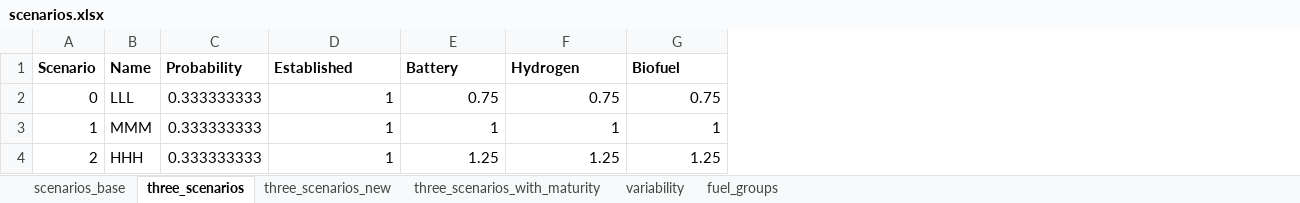
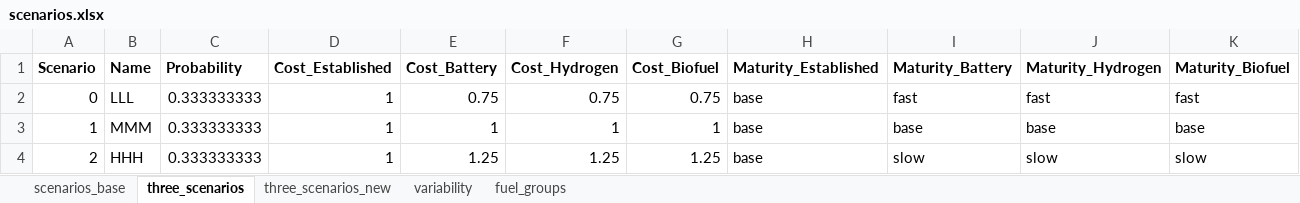
Before and after one commit to SteffenBakker/STraM_ntnu_development, an Excel workbook: Data/scenarios.xlsx, sheet three_scenarios, drawn as a sheet; values as stored, in another font and other column widths than the file's, no borders; the diff names each change by its address in the sheet, - before the commit and + after, or states it on an @@ line.

Commit message:
update maturity scenarios
Now also works for 27 scenarios (scenarios_base)

```diff
--- a/Data/scenarios.xlsx (sheet three_scenarios)
+++ b/Data/scenarios.xlsx (sheet three_scenarios)
-sheet tab: three_scenarios_with_maturity
+column H (Maturity_Established), rows 2-4: all base
+column I (Maturity_Battery), rows 2-4: fast | base | slow
+column J (Maturity_Hydrogen), rows 2-4: fast | base | slow
+column K (Maturity_Biofuel), rows 2-4: fast | base | slow
-D1: Established
+D1: Cost_Established
-E1: Battery
+E1: Cost_Battery
-F1: Hydrogen
+F1: Cost_Hydrogen
-G1: Biofuel
+G1: Cost_Biofuel
```
Also changed, not shown: sheet three_scenarios_new, sheet scenarios_base, 3 other files.
